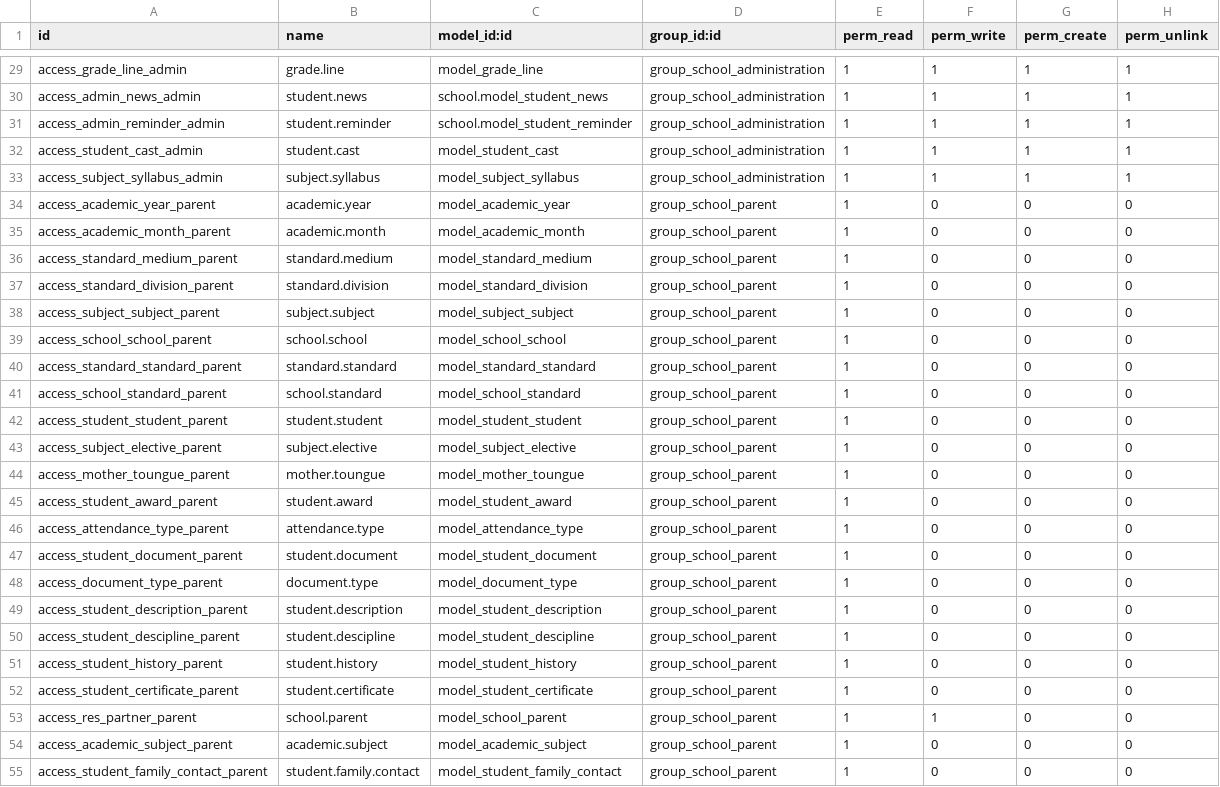
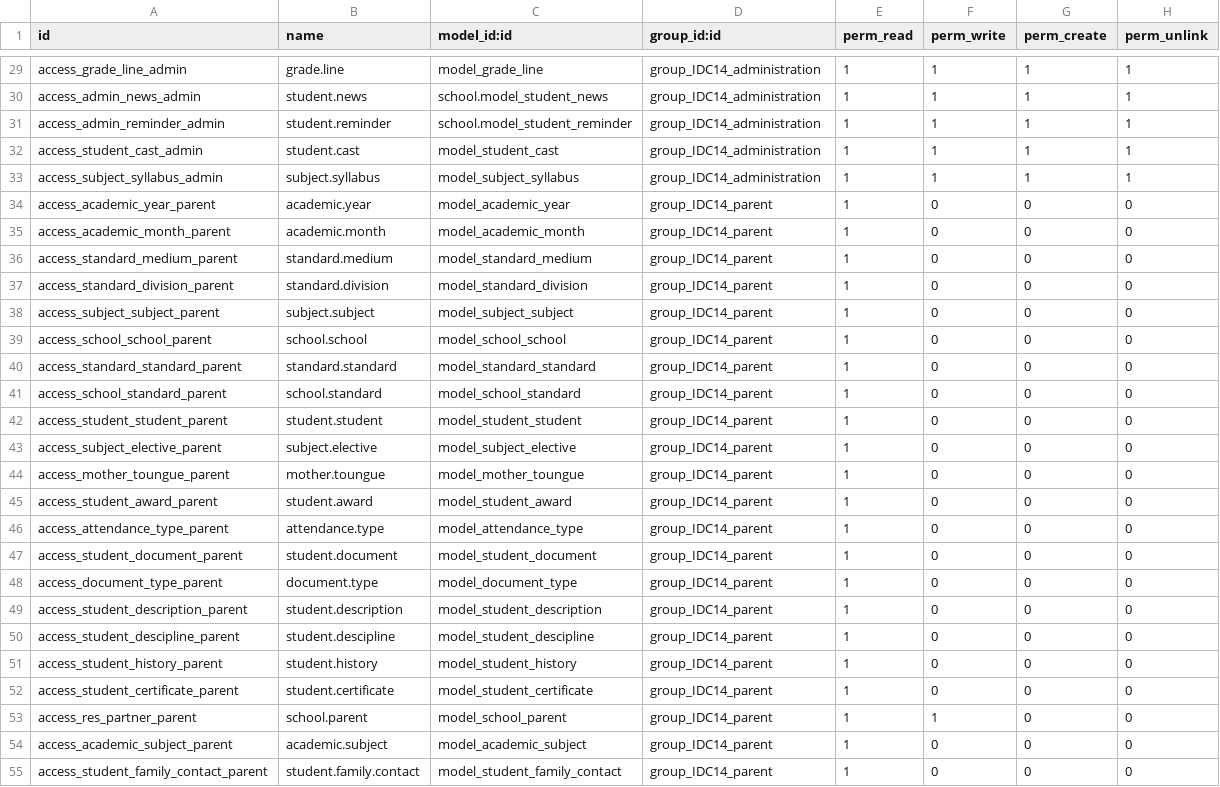
Before and after one commit to Alrefaie/crm, a CSV file: IDC14.0.0/security/ir.model.access.csv, drawn as a sheet; only a part is shown, gaps mark what is left out; the diff covers the shown part only; the diff names each change by its address in the sheet, - before the commit and + after, or states it on an @@ line.

```diff
--- a/IDC14.0.0/security/ir.model.access.csv
+++ b/IDC14.0.0/security/ir.model.access.csv
-D29:D33 (group_id:id): group_school_administration
+D29:D33 (group_id:id): group_IDC14_administration
-D34:D55 (group_id:id): group_school_parent
+D34:D55 (group_id:id): group_IDC14_parent
```
Also changed, not shown: 108 edited cells elsewhere in this file.
